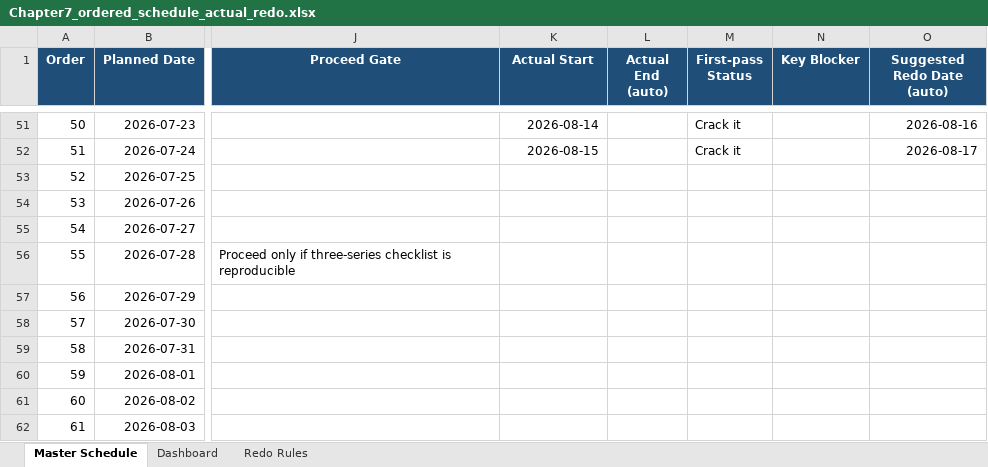
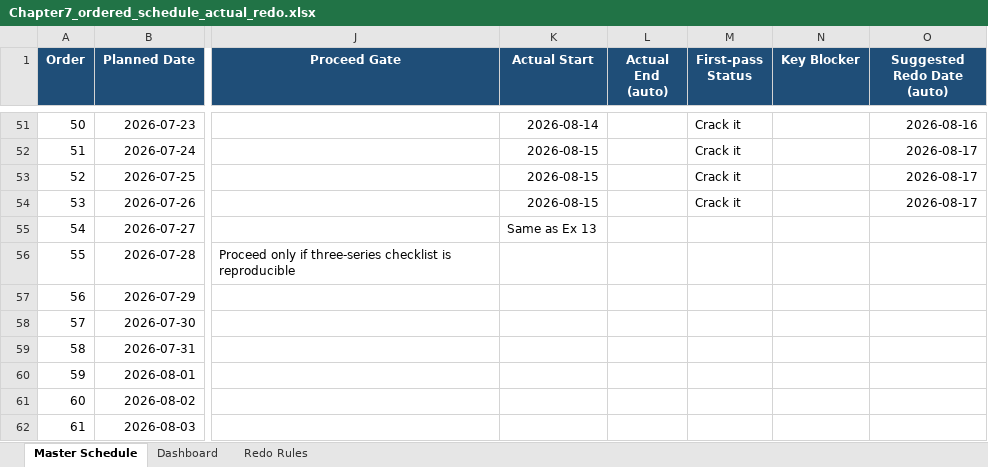
Before and after one commit to Archimondstat/resnick-notes, an Excel workbook: plan/Chapter7_ordered_schedule_actual_redo.xlsx, sheet Master Schedule, drawn as a sheet; only a part is shown, gaps mark what is left out; values as stored, in another font and other column widths than the file's, no borders; conditional formats and table styles not drawn; the diff names each change by its address in the sheet, - before the commit and + after, or states it on an @@ line.

```diff
--- a/plan/Chapter7_ordered_schedule_actual_redo.xlsx (sheet Master Schedule)
+++ b/plan/Chapter7_ordered_schedule_actual_redo.xlsx (sheet Master Schedule)
-K53:K54 (Actual Start): (empty)
+K53:K54 (Actual Start): 2026-08-15
-M53:M54 (First-pass Status): (empty)
+M53:M54 (First-pass Status): Crack it
-O53:O54 (Suggested Redo Date (auto)): (empty)
+O53:O54 (Suggested Redo Date (auto)): 2026-08-17
-K55 (Actual Start): (empty)
+K55 (Actual Start): Same as Ex 13
```
Also changed, not shown: sheet Dashboard, 3 other files.
